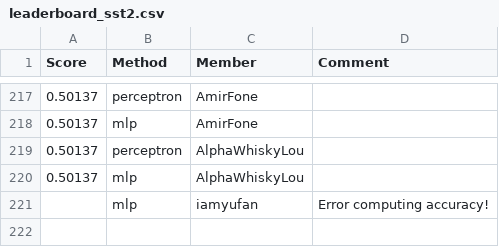
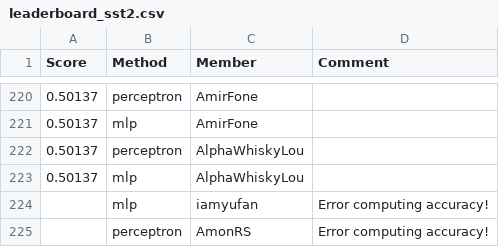
Before and after one commit to cornell-cs5740-sp24/leaderboards, a CSV file: a1/leaderboard_sst2.csv, drawn as a sheet; only a part is shown, gaps mark what is left out; the diff covers the shown part only; the diff names each change by its address in the sheet, - before the commit and + after, or states it on an @@ line.

```diff
--- a/a1/leaderboard_sst2.csv
+++ b/a1/leaderboard_sst2.csv
+row 225:  | perceptron | AmonRS | Error computing accuracy!
```
Also changed, not shown: 5 added rows and 2 removed rows elsewhere in this file.
